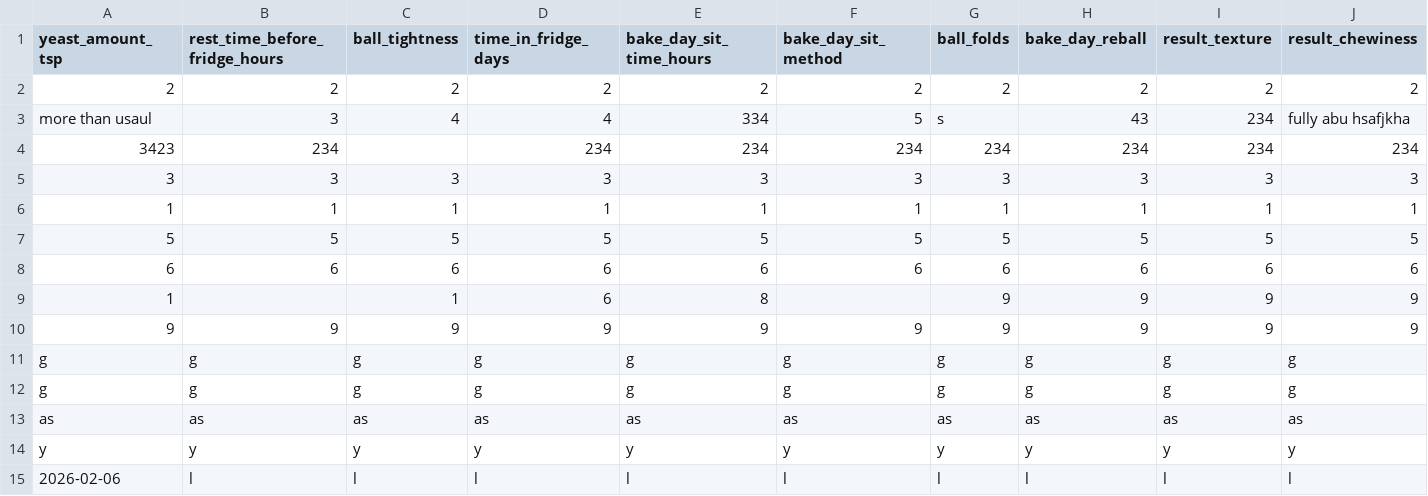
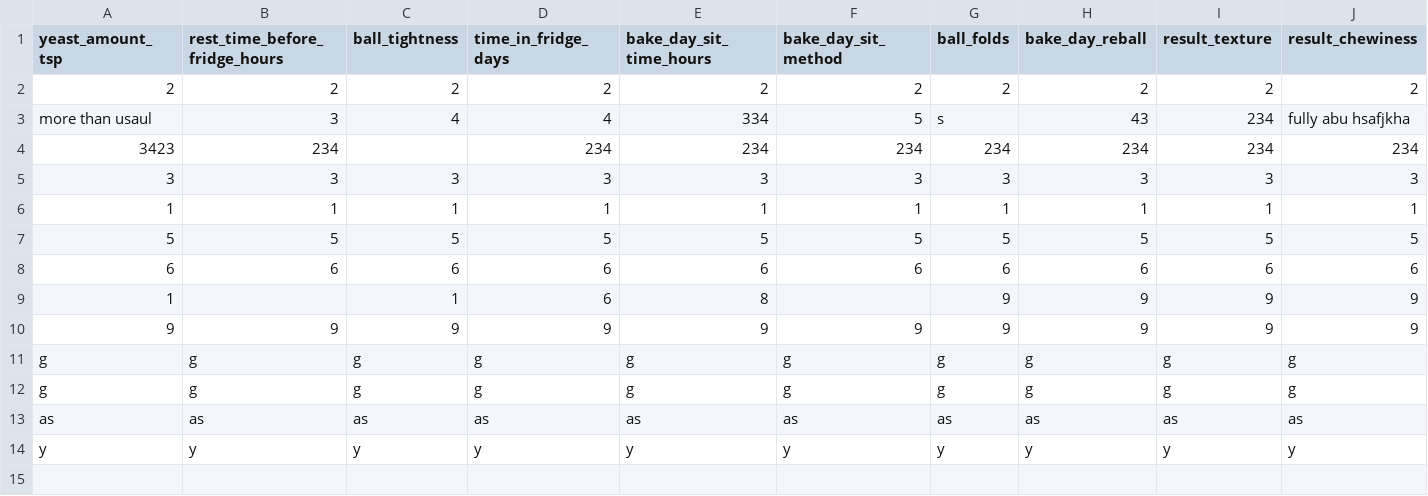
Before and after one commit to aheiner2001/Machine-Learning, a CSV file: pizza.csv, drawn as a sheet; only a part is shown; rows hold the shown columns only; the diff names each change by its address in the sheet, - before the commit and + after, or states it on an @@ line.

Commit message:
Update pizza.csv

```diff
--- a/pizza.csv
+++ b/pizza.csv
-row 15: 2026-02-06 | l | l | l | l | l | l | l | l | l
```
